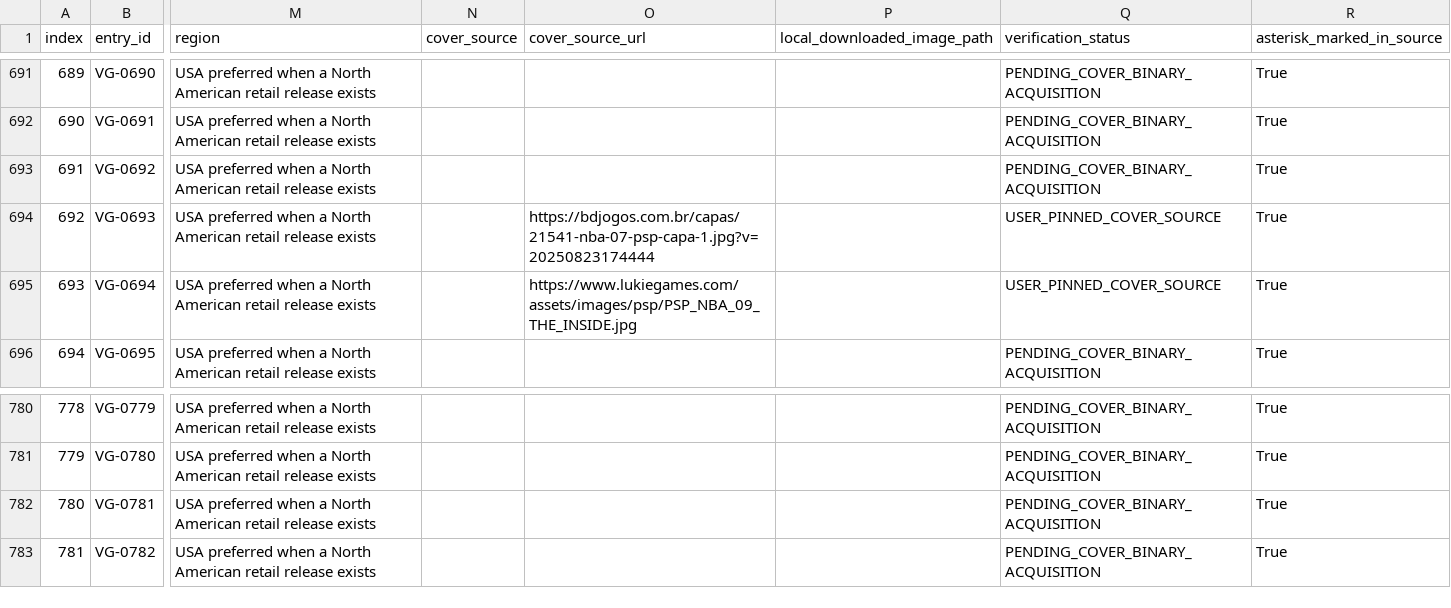
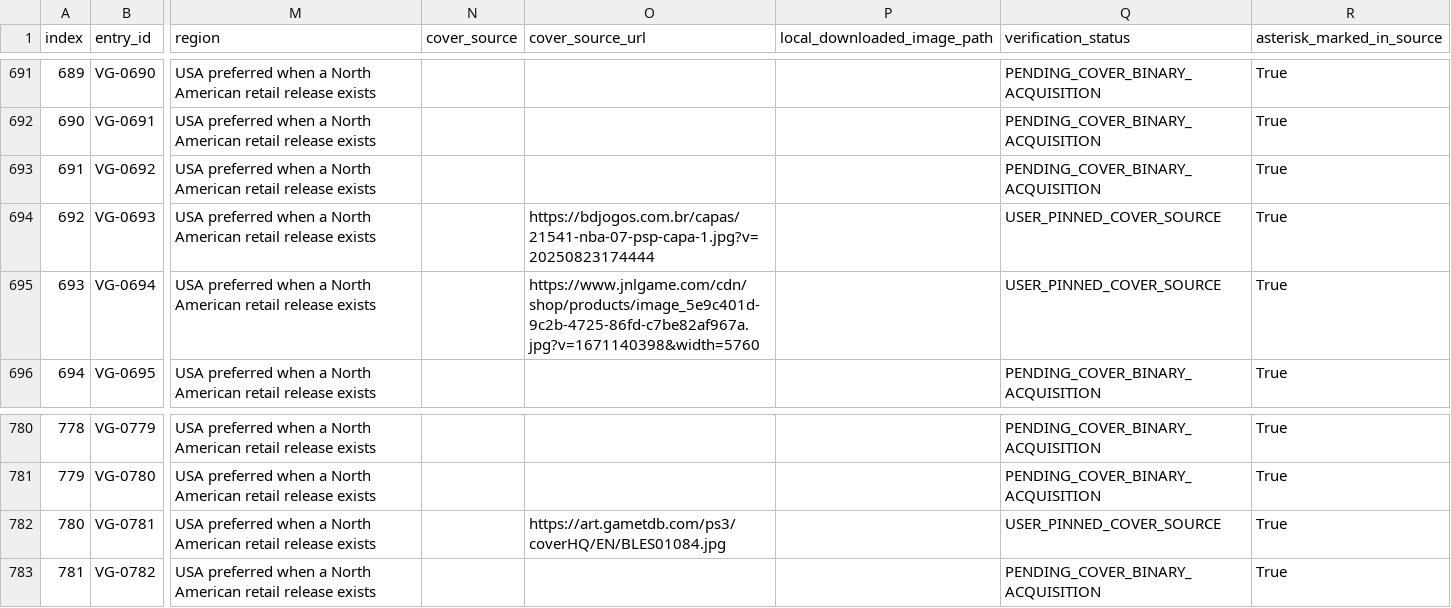
Before and after one commit to treberry1999-spec/game-cover-pdf-builder, a CSV file: master_manifest.csv, drawn as a sheet; only a part is shown, gaps mark what is left out; the diff names each change by its address in the sheet, - before the commit and + after, or states it on an @@ line.

Commit message:
Pin final NBA 09 and Dragon Age II cover sources

```diff
--- a/master_manifest.csv
+++ b/master_manifest.csv
-O695 (cover_source_url): https://www.lukiegames.com/assets/images/psp/PSP_NBA_09_THE_INSIDE.jpg
+O695 (cover_source_url): https://www.jnlgame.com/cdn/shop/products/image_5e9c401d-9c2b-4725-86fd-c7be82af967a.jpg?v=1671140398&width=5760
-O782 (cover_source_url): (empty)
+O782 (cover_source_url): https://art.gametdb.com/ps3/coverHQ/EN/BLES01084.jpg
-Q782 (verification_status): PENDING_COVER_BINARY_ACQUISITION
+Q782 (verification_status): USER_PINNED_COVER_SOURCE
```
